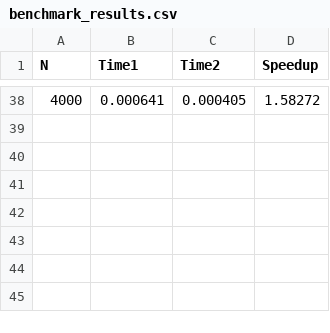
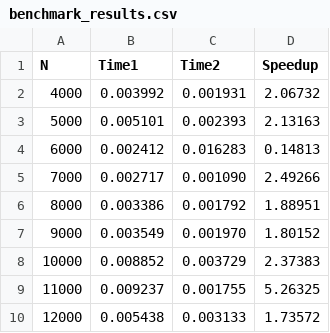
Before and after one commit to spike-18/Small-projects, a CSV file: parprog/lab3/benchmark_results.csv, drawn as a sheet; only a part is shown, gaps mark what is left out; the diff covers the shown part only.

```diff
--- a/parprog/lab3/benchmark_results.csv
+++ b/parprog/lab3/benchmark_results.csv
@@ -38 +2,9 @@ N,Time1,Time2,Speedup
-4000,0.000641,0.000405,1.58272
+4000,0.003992,0.001931,2.06732
+5000,0.005101,0.002393,2.13163
+6000,0.002412,0.016283,0.14813
+7000,0.002717,0.001090,2.49266
+8000,0.003386,0.001792,1.88951
+9000,0.003549,0.001970,1.80152
+10000,0.008852,0.003729,2.37383
+11000,0.009237,0.001755,5.26325
+12000,0.005438,0.003133,1.73572
```
Also changed, not shown: 36 removed rows elsewhere in this file, 52 other files.
